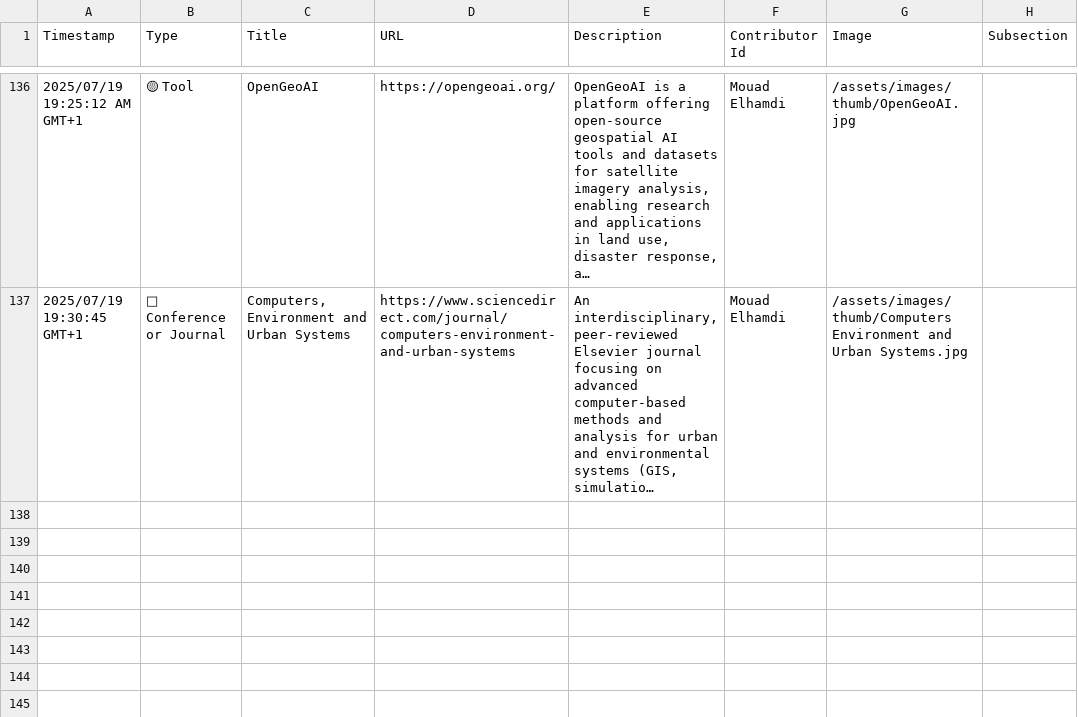
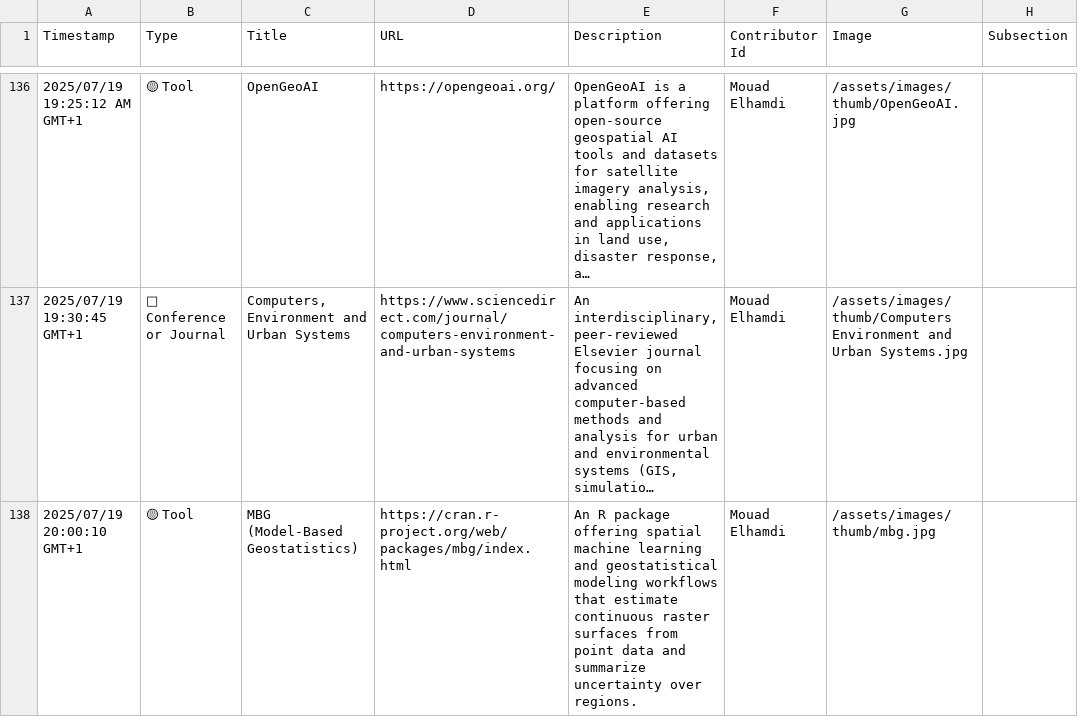
Before and after one commit to events2025/events2025.github.io, a CSV file: data/Add Item to "Events in Context" Knowledge Base.csv, drawn as a sheet; only a part is shown, gaps mark what is left out; long unchanged cells end in …; the diff names each change by its address in the sheet, - before the commit and + after, or states it on an @@ line.

Commit message:
Update Add Item to "Events in Context" Knowledge Base.csv

```diff
--- a/data/Add Item to "Events in Context" Knowledge Base.csv
+++ b/data/Add Item to "Events in Context" Knowledge Base.csv
+row 138: 2025/07/19 20:00:10 GMT+1 | 🟡 Tool | MBG (Model‑Based Geostatistics) | https://cran.r-project.org/web/packages/mbg/index.html | An R package offering spatial machine learning and geostatistical modeling workflows that estimate continuous raster surfaces from point data and summarize uncertainty over regions. | Mouad Elhamdi | /assets/images/thumb/mbg.jpg
```
